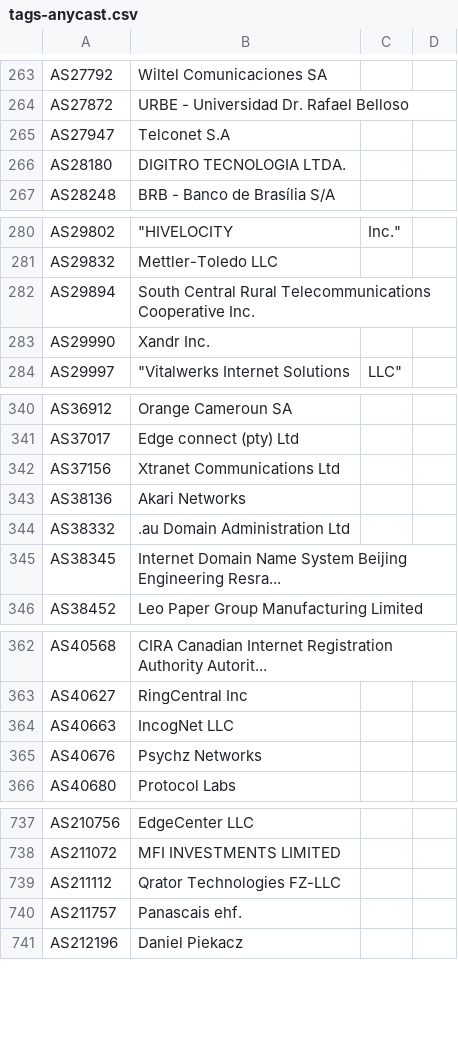
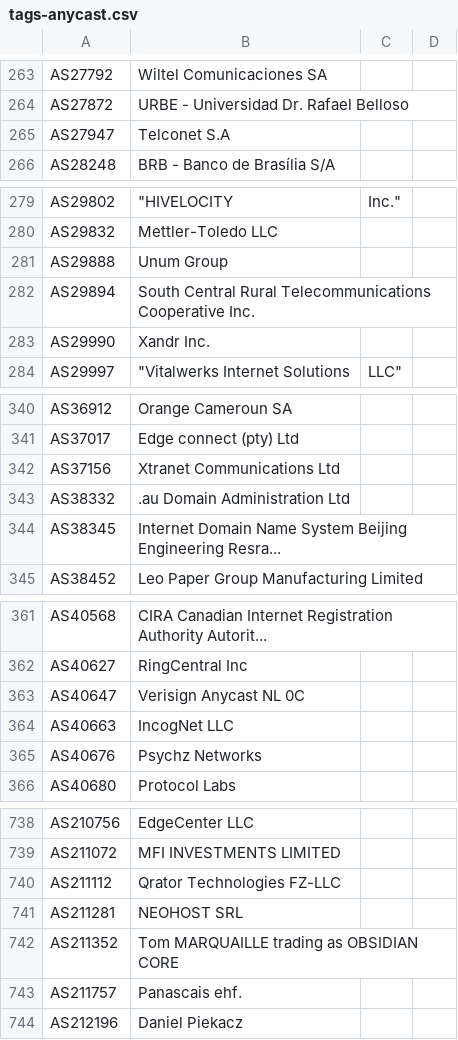
Before and after one commit to Alice39s/BGP.Tools-OpenDB, a CSV file: tags/anycast/tags-anycast.csv, drawn as a sheet; only a part is shown, gaps mark what is left out; removed rows and columns are numbered as before the commit, all else as after; the diff covers the shown part only; the diff names each change by its address in the sheet, - before the commit and + after, or states it on an @@ line.

```diff
--- a/tags/anycast/tags-anycast.csv
+++ b/tags/anycast/tags-anycast.csv
-row 266: AS28180 | DIGITRO TECNOLOGIA LTDA.
+row 281: AS29888 | Unum Group
-row 343: AS38136 | Akari Networks
+row 363: AS40647 | Verisign Anycast NL 0C
+row 741: AS211281 | NEOHOST SRL
+row 742: AS211352 | Tom MARQUAILLE trading as OBSIDIAN CORE
```
Also changed, not shown: 4 added rows and 4 removed rows elsewhere in this file, tags/a10k/tags-a10k.csv, tags/icrit/tags-icrit.csv, 31 other files.
